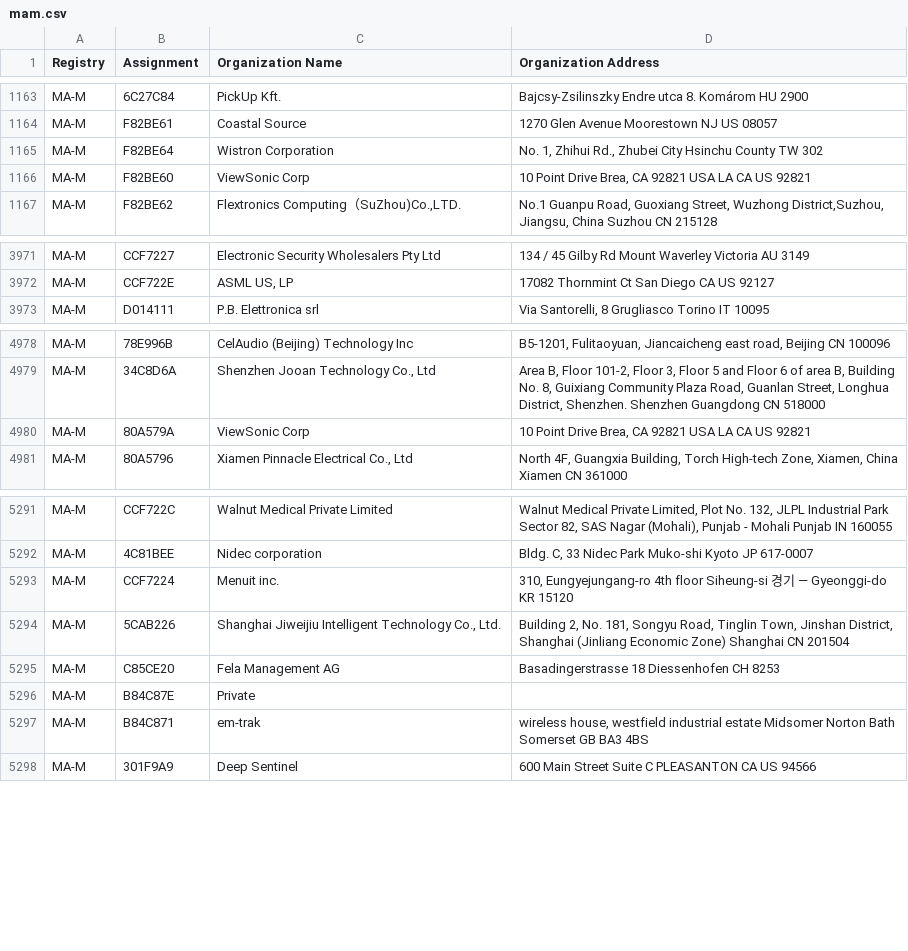
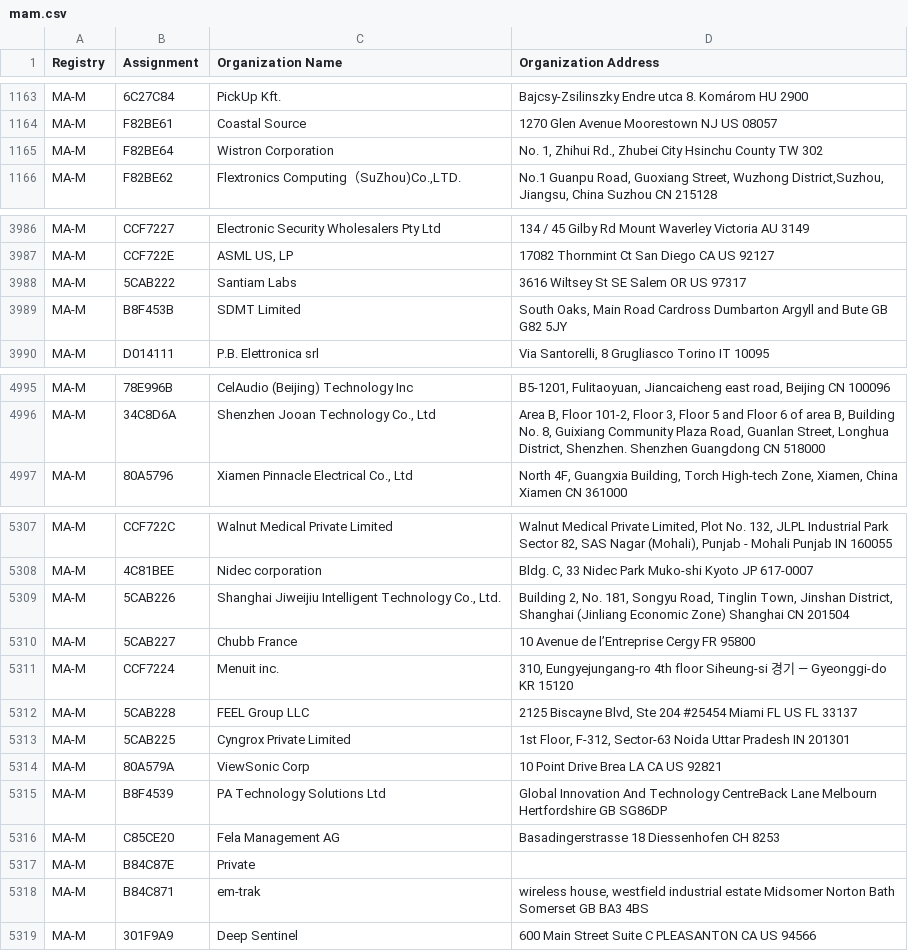
Before and after one commit to 59k-ai/cysec-scanner, a CSV file: data/oui/mam.csv, drawn as a sheet; only a part is shown, gaps mark what is left out; the diff covers the shown part only.

```diff
--- a/data/oui/mam.csv
+++ b/data/oui/mam.csv
@@ -1165,3 +1165,2 @@ MA-M,F82BE61,Coastal Source,1270 Glen Avenue Moorestown NJ US 08057
 MA-M,F82BE64,Wistron Corporation,"No. 1, Zhihui Rd., Zhubei City Hsinchu County  TW 302 "
-MA-M,F82BE60,ViewSonic Corp,"10 Point Drive Brea, CA 92821 USA LA CA US 92821 "
 MA-M,F82BE62,"Flextronics Computing（SuZhou)Co.,LTD.","No.1 Guanpu Road, Guoxiang Street, Wuzhong District,Suzhou, Jiangsu, China Suzhou  CN 215128 "
@@ -3972,2 +3987,4 @@ MA-M,CCF7227,Electronic Security Wholesalers Pty Ltd,134 / 45 Gilby Rd Mount Wav
 MA-M,CCF722E,"ASML US, LP",17082 Thornmint Ct San Diego CA US 92127
+MA-M,5CAB222,Santiam Labs,3616 Wiltsey St SE Salem OR US 97317
+MA-M,B8F453B,SDMT Limited,"South Oaks, Main Road Cardross Dumbarton Argyll and Bute GB G82 5JY "
 MA-M,D014111,P.B. Elettronica srl,"Via Santorelli, 8 Grugliasco Torino IT 10095 "
@@ -4979,3 +4996,2 @@ MA-M,78E996B,CelAudio (Beijing) Technology Inc,"B5-1201, Fulitaoyuan, Jiancaiche
 MA-M,34C8D6A,"Shenzhen Jooan Technology  Co., Ltd","Area B, Floor 101-2, Floor 3, Floor 5 and Floor 6 of area B, Building No. 8, Guixiang Community Plaza Road, Guanlan Street, Longhua District, Shenzhen.  Shenzhen Guangdong CN 518000 "
-MA-M,80A579A,ViewSonic Corp,"10 Point Drive Brea, CA 92821 USA LA CA US 92821 "
 MA-M,80A5796,"Xiamen Pinnacle Electrical Co., Ltd","North 4F, Guangxia Building, Torch High-tech Zone, Xiamen, China Xiamen  CN 361000 "
@@ -5292,4 +5308,9 @@ MA-M,CCF722C,Walnut Medical Private Limited,"Walnut Medical Private Limited, Plo
 MA-M,4C81BEE,Nidec corporation,"Bldg. C, 33 Nidec Park Muko-shi Kyoto JP 617-0007 "
-MA-M,CCF7224,Menuit inc.,"310, Eungyejungang-ro 4th floor Siheung-si 경기 — Gyeonggi-do KR 15120 "
 MA-M,5CAB226,"Shanghai Jiweijiu Intelligent Technology Co., Ltd.","Building 2, No. 181, Songyu Road, Tinglin Town, Jinshan District, Shanghai (Jinliang Economic Zone) Shanghai  CN 201504 "
+MA-M,5CAB227,Chubb France,10 Avenue de l’Entreprise Cergy  FR 95800
+MA-M,CCF7224,Menuit inc.,"310, Eungyejungang-ro 4th floor Siheung-si 경기 — Gyeonggi-do KR 15120 "
+MA-M,5CAB228,FEEL Group LLC,"2125 Biscayne Blvd, Ste 204 #25454 Miami FL US FL 33137 "
+MA-M,5CAB225,Cyngrox Private Limited,"1st Floor, F-312, Sector-63 Noida Uttar Pradesh IN 201301 "
+MA-M,80A579A,ViewSonic Corp,10 Point Drive Brea LA CA US 92821
+MA-M,B8F4539,PA Technology Solutions Ltd,Global Innovation And Technology CentreBack Lane Melbourn Hertfordshire GB SG86DP
 MA-M,C85CE20,Fela Management AG ,Basadingerstrasse 18 Diessenhofen  CH 8253
```
Also changed, not shown: 18 added rows and 1 moved row elsewhere in this file, data/oui/oui36.csv, 2 other files.
